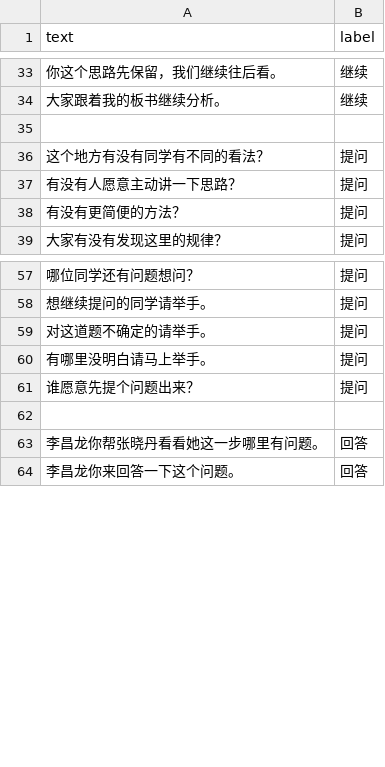
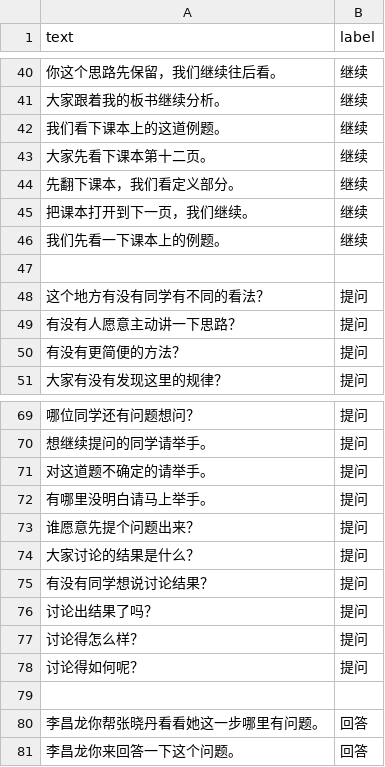
Before and after one commit to RSociopath/intentionRecognition, a CSV file: data/intent_train.example.csv, drawn as a sheet; only a part is shown, gaps mark what is left out; the diff covers the shown part only.

```diff
--- a/data/intent_train.example.csv
+++ b/data/intent_train.example.csv
@@ -34,2 +41,7 @@ text,label
 大家跟着我的板书继续分析。,继续
+我们看下课本上的这道例题。,继续
+大家先看下课本第十二页。,继续
+先翻下课本，我们看定义部分。,继续
+把课本打开到下一页，我们继续。,继续
+我们先看一下课本上的例题。,继续
 
@@ -61,2 +73,7 @@ text,label
 谁愿意先提个问题出来？,提问
+大家讨论的结果是什么？,提问
+有没有同学想说讨论结果？,提问
+讨论出结果了吗？,提问
+讨论得怎么样？,提问
+讨论得如何呢？,提问
 
```
Also changed, not shown: 17 added rows and 1 edited cell elsewhere in this file, 5 other files.
